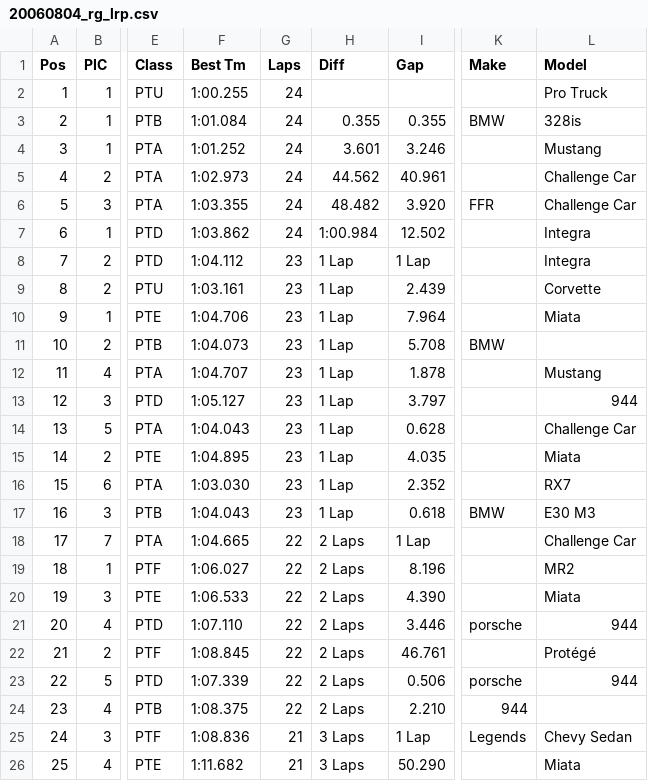
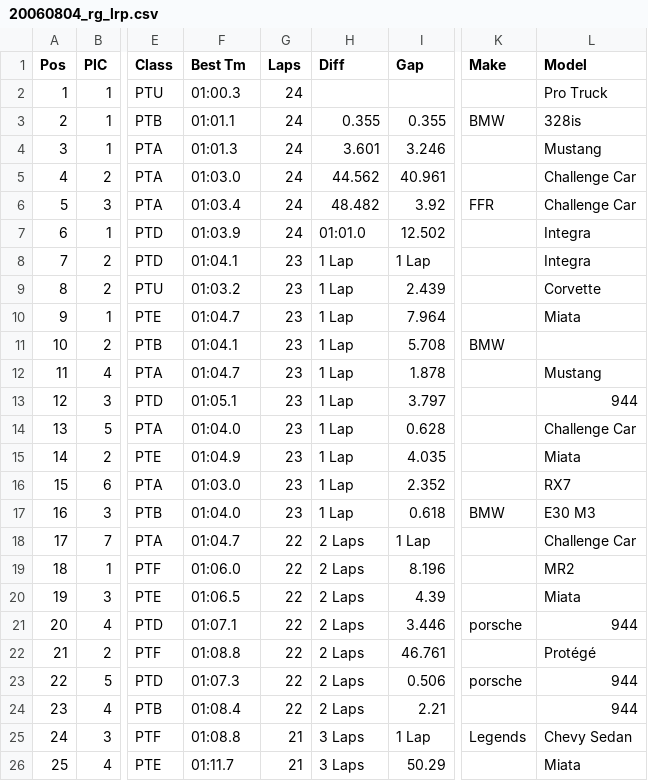
Before and after one commit to AVB24/LapRecords, a CSV file: importdata/2006/20060804_rg_lrp.csv, drawn as a sheet; only a part is shown, gaps mark what is left out; the diff covers the shown part only; the diff names each change by its address in the sheet, - before the commit and + after, or states it on an @@ line.

```diff
--- a/importdata/2006/20060804_rg_lrp.csv
+++ b/importdata/2006/20060804_rg_lrp.csv
-F2 (Best Tm): 1:00.255
+F2 (Best Tm): 01:00.3
-F3 (Best Tm): 1:01.084
+F3 (Best Tm): 01:01.1
-F4 (Best Tm): 1:01.252
+F4 (Best Tm): 01:01.3
-F5 (Best Tm): 1:02.973
+F5 (Best Tm): 01:03.0
-F6 (Best Tm): 1:03.355
+F6 (Best Tm): 01:03.4
-I6 (Gap): 3.920
+I6 (Gap): 3.92
-F7 (Best Tm): 1:03.862
+F7 (Best Tm): 01:03.9
-H7 (Diff): 1:00.984
+H7 (Diff): 01:01.0
-F8 (Best Tm): 1:04.112
+F8 (Best Tm): 01:04.1
-F9 (Best Tm): 1:03.161
+F9 (Best Tm): 01:03.2
-F10 (Best Tm): 1:04.706
+F10 (Best Tm): 01:04.7
-F11 (Best Tm): 1:04.073
+F11 (Best Tm): 01:04.1
-F12 (Best Tm): 1:04.707
+F12 (Best Tm): 01:04.7
-F13 (Best Tm): 1:05.127
+F13 (Best Tm): 01:05.1
-F14 (Best Tm): 1:04.043
+F14 (Best Tm): 01:04.0
-F15 (Best Tm): 1:04.895
+F15 (Best Tm): 01:04.9
-F16 (Best Tm): 1:03.030
+F16 (Best Tm): 01:03.0
-F17 (Best Tm): 1:04.043
+F17 (Best Tm): 01:04.0
-F18 (Best Tm): 1:04.665
+F18 (Best Tm): 01:04.7
-F19 (Best Tm): 1:06.027
+F19 (Best Tm): 01:06.0
-F20 (Best Tm): 1:06.533
+F20 (Best Tm): 01:06.5
-I20 (Gap): 4.390
+I20 (Gap): 4.39
-F21 (Best Tm): 1:07.110
+F21 (Best Tm): 01:07.1
-F22 (Best Tm): 1:08.845
+F22 (Best Tm): 01:08.8
-F23 (Best Tm): 1:07.339
+F23 (Best Tm): 01:07.3
-F24 (Best Tm): 1:08.375
+F24 (Best Tm): 01:08.4
-I24 (Gap): 2.210
+I24 (Gap): 2.21
-K24 (Make): 944
+K24 (Make): (empty)
-L24 (Model): (empty)
+L24 (Model): 944
-F25 (Best Tm): 1:08.836
+F25 (Best Tm): 01:08.8
-F26 (Best Tm): 1:11.682
+F26 (Best Tm): 01:11.7
-I26 (Gap): 50.290
+I26 (Gap): 50.29
```
Also changed, not shown: 8 edited cells elsewhere in this file, importdata/2006/20060805_rg_lrp.csv, 2 other files.
